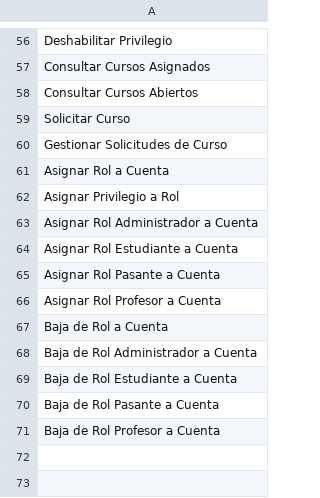
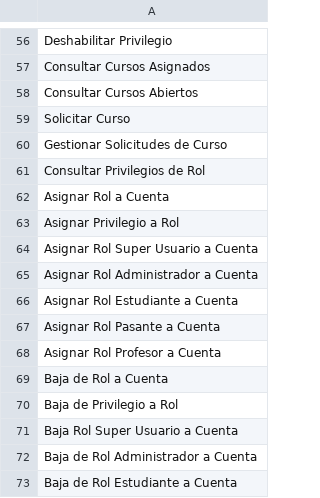
Before and after one commit to warborn/unam_odontology, a CSV file: database/seeds/csv/privileges.csv, drawn as a sheet; only a part is shown, gaps mark what is left out; the shorter side is filled out with more unchanged rows.

Commit message:
Add constants to restrict access to federal entities, roles and privileges controllers actions

```diff
--- a/database/seeds/csv/privileges.csv
+++ b/database/seeds/csv/privileges.csv
@@ -60,4 +60,6 @@ Solicitar Curso
 Gestionar Solicitudes de Curso
+Consultar Privilegios de Rol
 Asignar Rol a Cuenta
 Asignar Privilegio a Rol
+Asignar Rol Super Usuario a Cuenta
 Asignar Rol Administrador a Cuenta
@@ -67,2 +69,4 @@ Asignar Rol Profesor a Cuenta
 Baja de Rol a Cuenta
+Baja de Privilegio a Rol
+Baja Rol Super Usuario a Cuenta
 Baja de Rol Administrador a Cuenta
```
Also changed, not shown: database/seeds/csv/privilege_role.csv, 9 other files.
